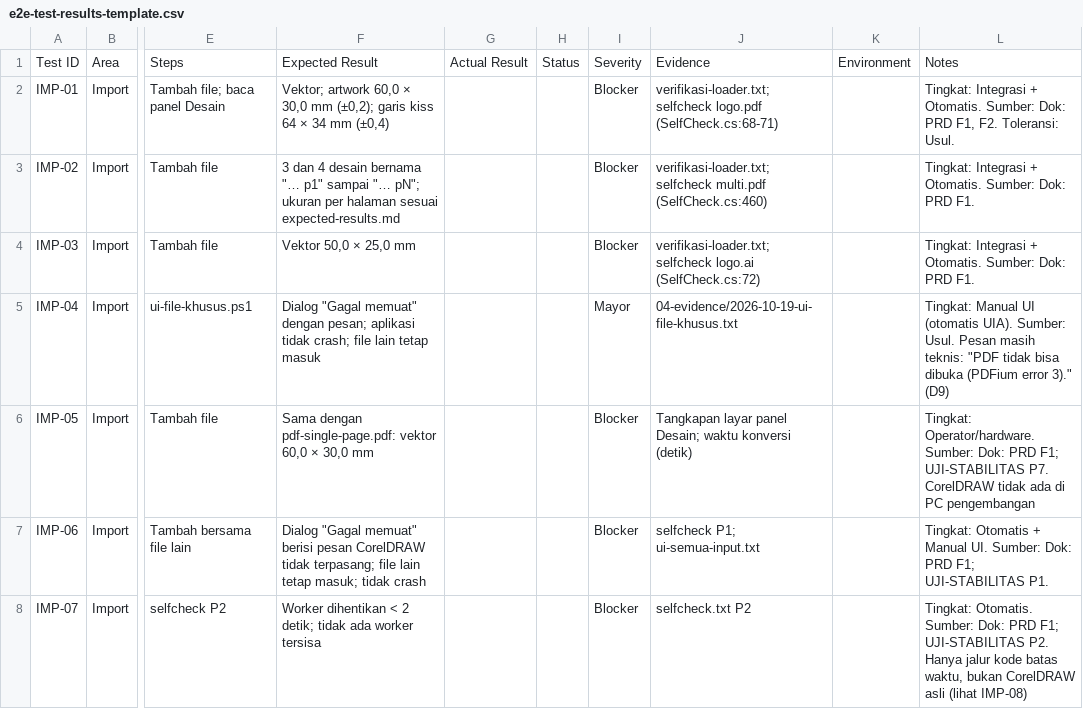
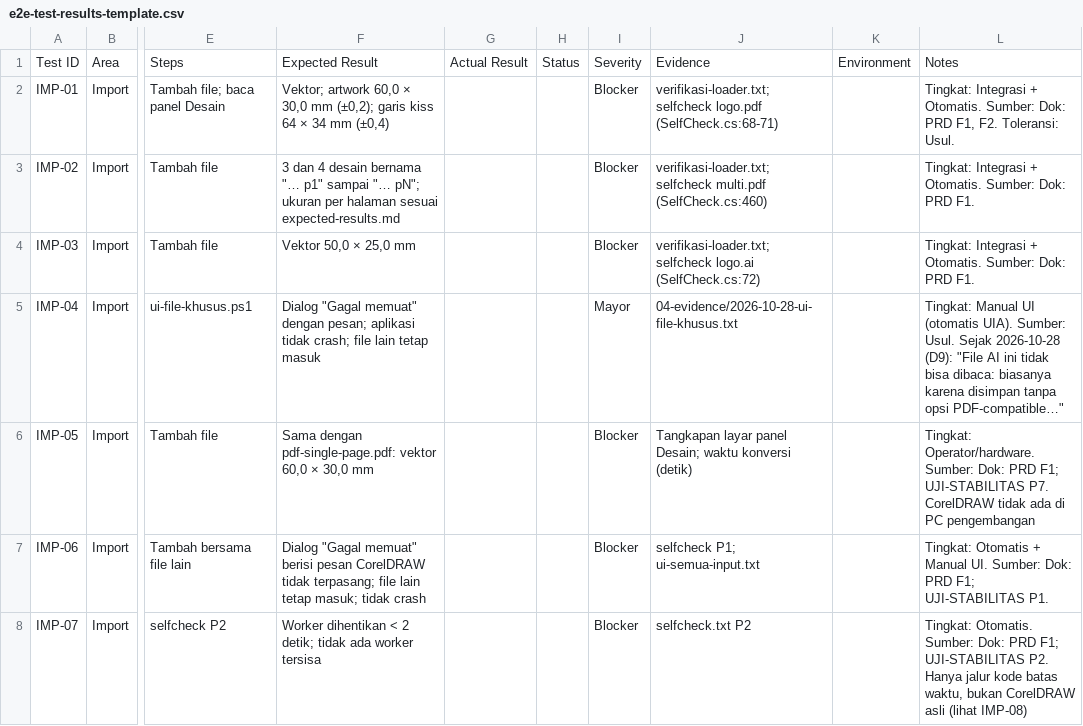
Before and after one commit to kntg/Layout-and-Editing-Software, a CSV file: docs/testing/e2e-test-results-template.csv, drawn as a sheet; only a part is shown, gaps mark what is left out; the diff covers the shown part only; the diff names each change by its address in the sheet, - before the commit and + after, or states it on an @@ line.

Commit message:
Bleed tidak memekatkan bagian semi-transparan; D6 angka dpi; D9 pesan file rusak
- Bleed: warna perluasan hanya diambil dari piksel pekat (alpha 255), lalu
  artwork asli ditumpuk di atasnya. Sebelumnya bayangan tipis jadi hitam dan
  tepi feather foto memperlihatkan latar asli yang tersembunyi (temuan dari
  tangkapan layar user). Selfcheck: bayangan alpha 40 di render PDF #D77600
  (sebelumnya #000000), zona bleed oranye.
- D6: warna dpi rendah memakai pembulatan angka yang tampil (149,6 dpi tampil
  150 dpi dan tidak merah).
- D9: file rusak memberi pesan untuk operator per jenis file (AI, PDF,
  PNG/JPG, SVG); pesan teknis tetap di InnerException.
- Uji: selfcheck 4/4 (21/21) Release dan Debug, validasi exit 0 dengan vonis
  sama seperti 2026-10-27, ui-file-khusus.ps1. Bukti di
  Printech-TestData/04-evidence/2026-10-28-*.
- Dokumen: PRD F17, README (tabel pesan), expected-results, e2e (CUT-13,
  IMP-04, IMP-21; D6 dan D9 diperbaiki).

```diff
--- a/docs/testing/e2e-test-results-template.csv
+++ b/docs/testing/e2e-test-results-template.csv
-J5: 04-evidence/2026-10-19-ui-file-khusus.txt
+J5: 04-evidence/2026-10-28-ui-file-khusus.txt
-L5: …Sumber: Usul. Pesan masih teknis: "PDF tidak bisa dibuka (PDFium error 3)." (D9)
+L5: …Sumber: Usul. Sejak 2026-10-28 (D9): "File AI ini tidak bisa dibaca: biasanya karena disimpan tanpa opsi PDF-compatible…"
```
Also changed, not shown: 5 edited cells elsewhere in this file, 16 other files.
